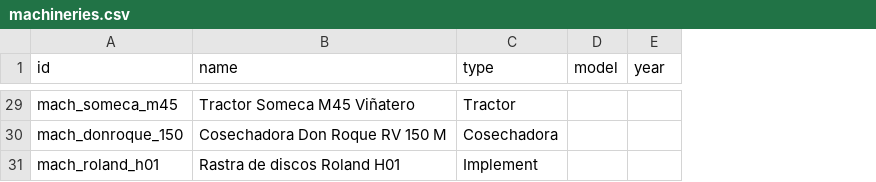
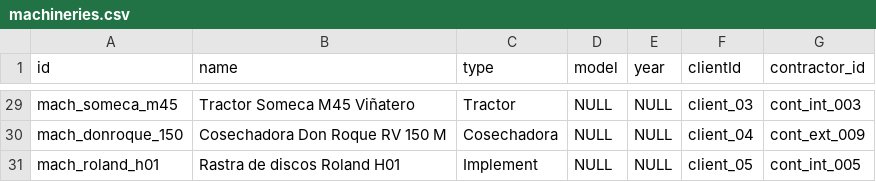
Before and after one commit to lawlete/farmerchat-modular-local, a CSV file: Import/machineries.csv, drawn as a sheet; only a part is shown, gaps mark what is left out; the diff covers the shown part only; the diff names each change by its address in the sheet, - before the commit and + after, or states it on an @@ line.

```diff
--- a/Import/machineries.csv
+++ b/Import/machineries.csv
+column F (clientId), rows 29-31: client_03 | client_04 | client_05
+column G (contractor_id), rows 29-31: cont_int_003 | cont_ext_009 | cont_int_005
-D29:D31 (model): (empty)
+D29:D31 (model): NULL
-E29:E31 (year): (empty)
+E29:E31 (year): NULL
```
Also changed, not shown: 54 edited cells elsewhere in this file, Import/personnel.csv, Import/productsInsumes.csv, 11 other files.
